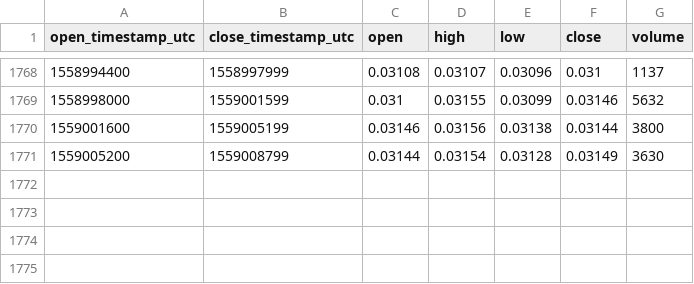
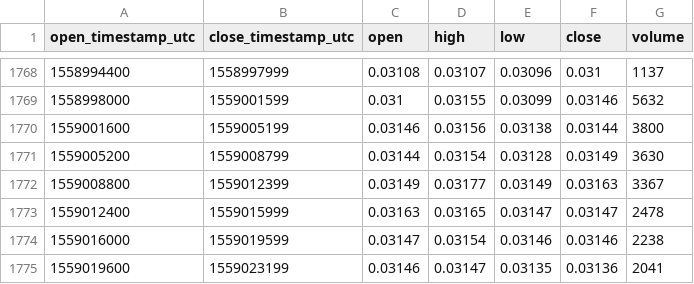
Before and after one commit to cryptobigbro/bitmex-ETHM19, a CSV file: bitmex-ETHM19-1h.csv, drawn as a sheet; only a part is shown, gaps mark what is left out.

Commit message:
Update OHLCV data.

```diff
--- a/bitmex-ETHM19-1h.csv
+++ b/bitmex-ETHM19-1h.csv
@@ -1771 +1771,5 @@ open_timestamp_utc,close_timestamp_utc,open,high,low,close,volume
 1559005200,1559008799,0.03144,0.03154,0.03128,0.03149,3630
+1559008800,1559012399,0.03149,0.03177,0.03149,0.03163,3367
+1559012400,1559015999,0.03163,0.03165,0.03147,0.03147,2478
+1559016000,1559019599,0.03147,0.03154,0.03146,0.03146,2238
+1559019600,1559023199,0.03146,0.03147,0.03135,0.03136,2041
```
